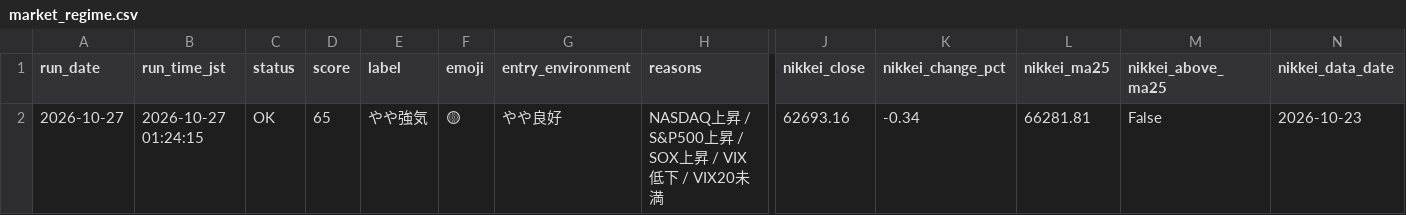
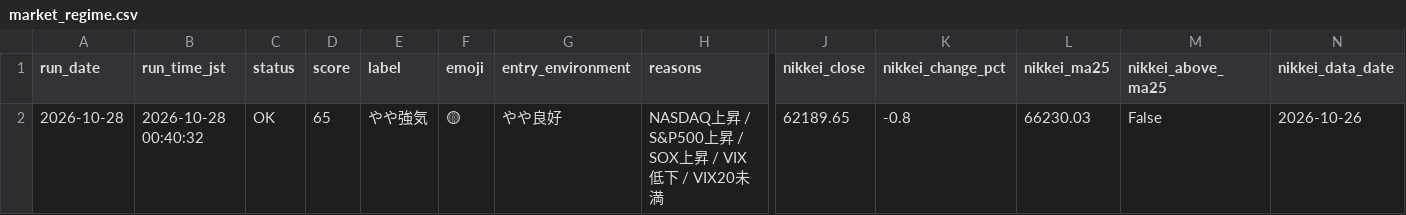
Before and after one commit to rikubell0954-del/stock-monito, a CSV file: results/market_regime.csv, drawn as a sheet; only a part is shown, gaps mark what is left out; removed rows and columns are numbered as before the commit, all else as after; rows hold the shown columns only; the diff names each change by its address in the sheet, - before the commit and + after, or states it on an @@ line.

```diff
--- a/results/market_regime.csv
+++ b/results/market_regime.csv
-row 2: 2026-10-27 | 2026-10-27 01:24:15 | OK | 65 | やや強気 | 🟡 | やや良好 | NASDAQ上昇 / S&P500上昇 / SOX上昇 / VIX低下 / VIX20未満 | 62693.16 | -0.34 | 66281.81 | False | 2026-10-23
+row 2: 2026-10-28 | 2026-10-28 00:40:32 | OK | 65 | やや強気 | 🟡 | やや良好 | NASDAQ上昇 / S&P500上昇 / SOX上昇 / VIX低下 / VIX20未満 | 62189.65 | -0.8 | 66230.03 | False | 2026-10-26
```
Also changed, not shown: results/market_regime_history.csv, results/performance_summary.csv, 12 other files.
